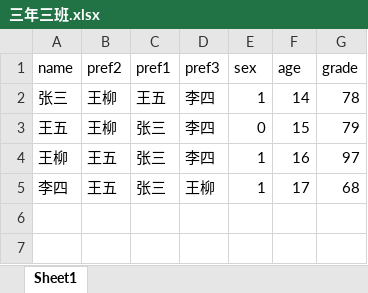
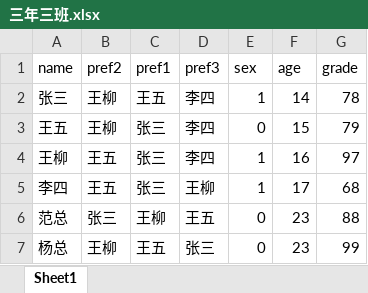
Before and after one commit to Fanisting/stable-roommate-field-exp, an Excel workbook: class/三年三班.xlsx, sheet Sheet1, drawn as a sheet; values as stored, in another font and other column widths than the file's, no borders; the diff names each change by its address in the sheet, - before the commit and + after, or states it on an @@ line.

```diff
--- a/class/三年三班.xlsx (sheet Sheet1)
+++ b/class/三年三班.xlsx (sheet Sheet1)
+row 6: 范总 | 张三 | 王柳 | 王五 | 0 | 23 | 88
+row 7: 杨总 | 王柳 | 王五 | 张三 | 0 | 23 | 99
```
Also changed, not shown: class/三年二班.xlsx, 2 other files.
